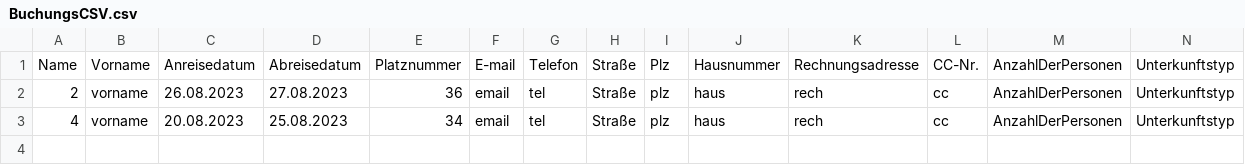
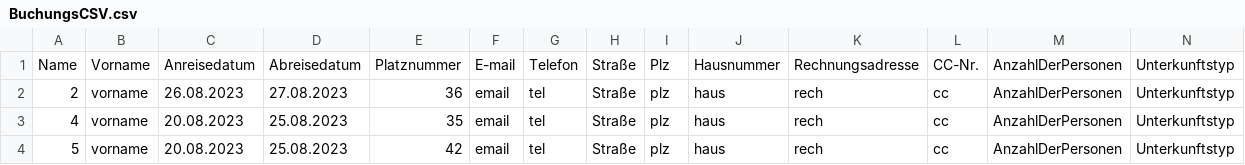
Before and after one commit to Zamox/Softwarequalit-t-Campingplatz, a CSV file: BuchungsCSV.csv, drawn as a sheet; only a part is shown; rows hold the shown columns only; the diff names each change by its address in the sheet, - before the commit and + after, or states it on an @@ line.

Commit message:
CSV für Platzdaten, damit später auch Platzauswahl in BuchungsGUI

```diff
--- a/BuchungsCSV.csv
+++ b/BuchungsCSV.csv
-E3: 34
+E3: 35
+row 4: 5 | vorname | 20.08.2023 | 25.08.2023 | 42 | email | tel | Straße | plz | haus | rech | cc | AnzahlDerPersonen | Unterkunftstyp
```
Also changed, not shown: 7 other files.
